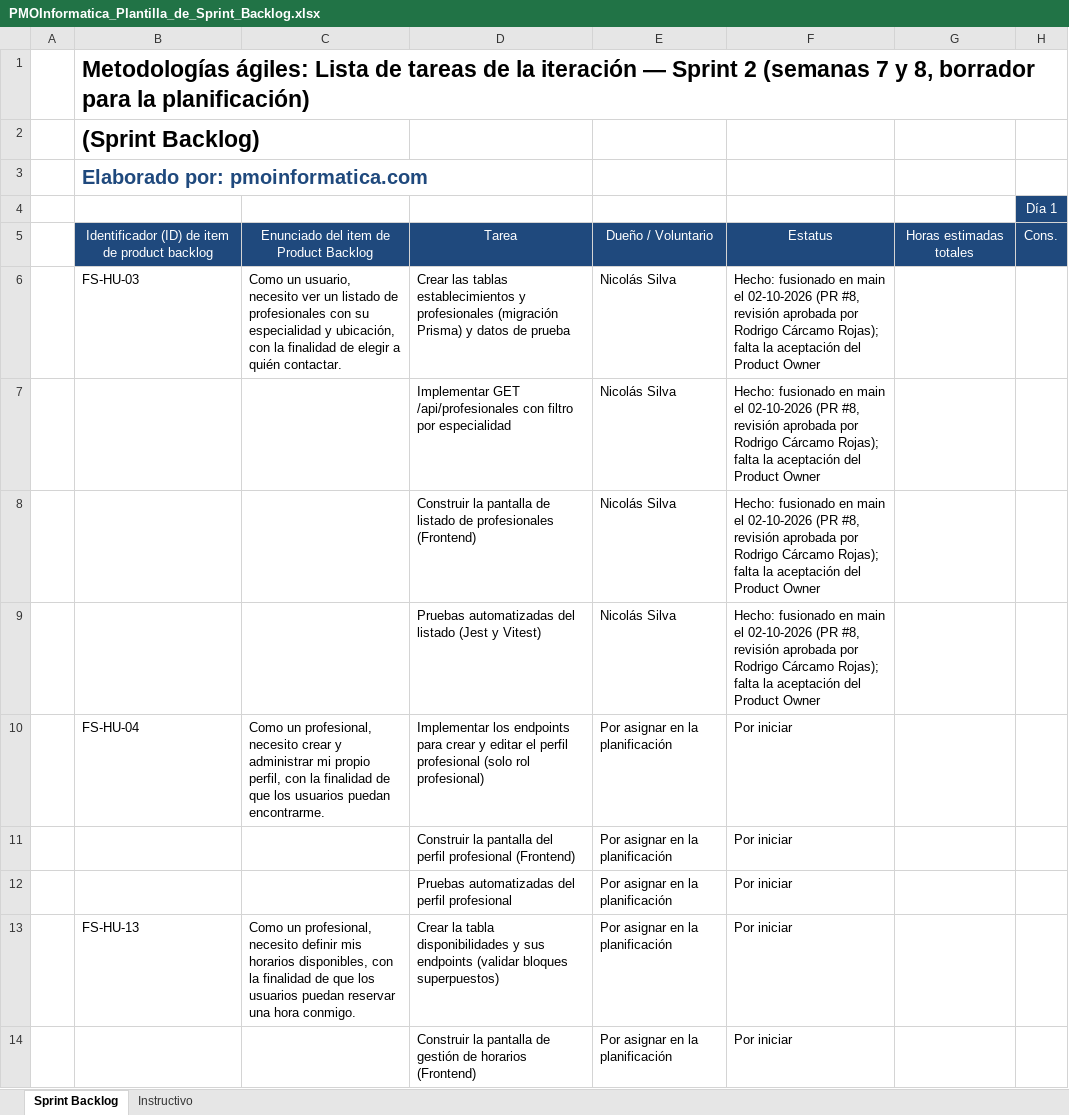
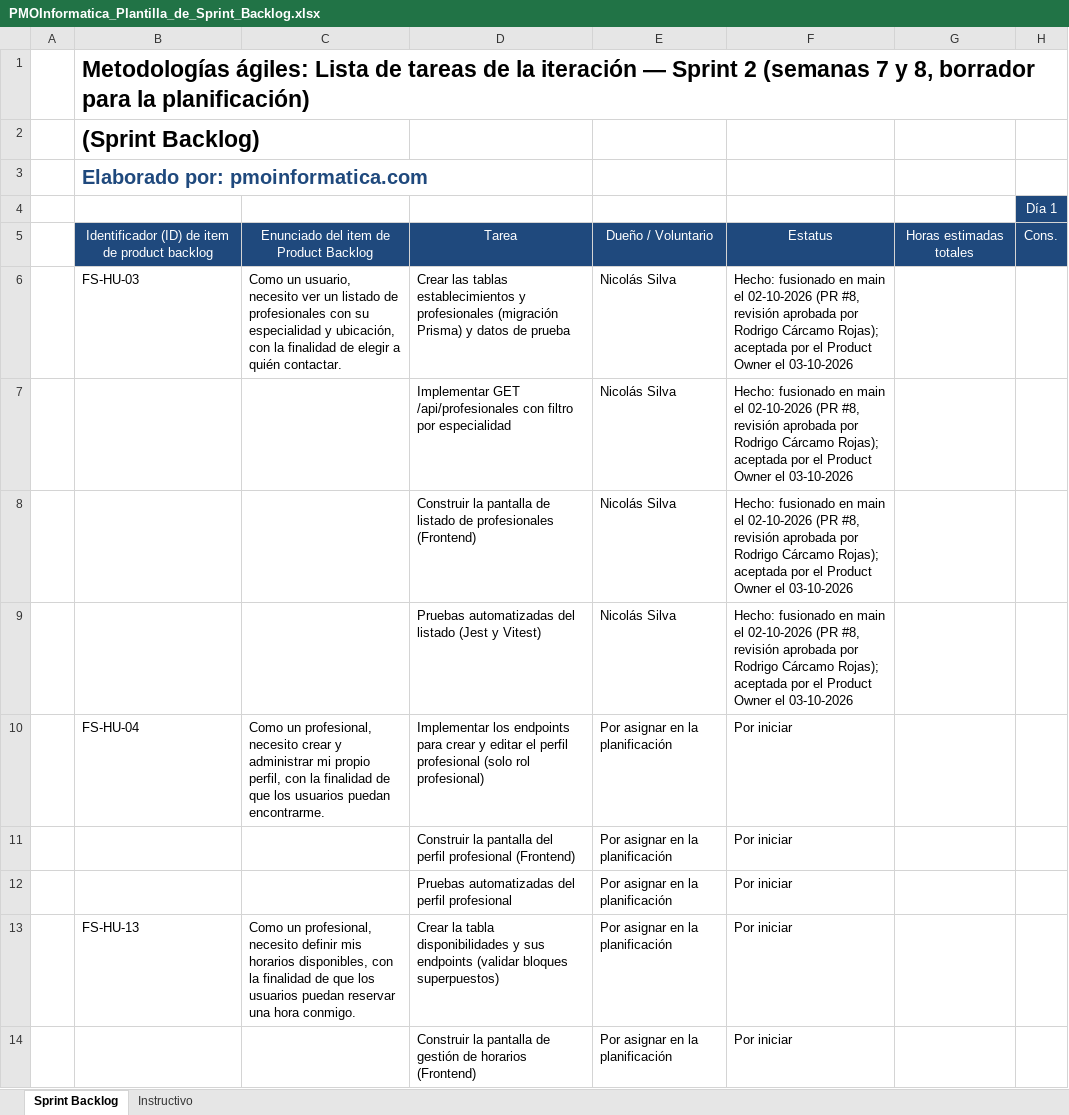
Before and after one commit to rodriacr/FitSearch, an Excel workbook: FASE 2/Evidencias Proyecto/Evidencias de documentación/Sprint 2/PMOInformatica_Plantilla_de_Sprint_Backlog.xlsx, sheet Sprint Backlog, drawn as a sheet; only a part is shown; values as stored, in another font and other column widths than the file's, no borders; the diff names each change by its address in the sheet, - before the commit and + after, or states it on an @@ line.

```diff
--- a/FASE 2/Evidencias Proyecto/Evidencias de documentación/Sprint 2/PMOInformatica_Plantilla_de_Sprint_Backlog.xlsx (sheet Sprint Backlog)
+++ b/FASE 2/Evidencias Proyecto/Evidencias de documentación/Sprint 2/PMOInformatica_Plantilla_de_Sprint_Backlog.xlsx (sheet Sprint Backlog)
-F6:F9: …Cárcamo Rojas); falta la aceptación del Product Owner
+F6:F9: …Cárcamo Rojas); aceptada por el Product Owner el 03-10-2026
```
Also changed, not shown: FASE 1/Evidencias Grupales/Material complementario/PMOInformatica_Plantilla_de_Product_Backlog.xlsx, FASE 2/Evidencias Proyecto/Evidencias de documentación/Control del proyecto/control-capstone-2026-FitSearch.xlsx, 1 other file.
